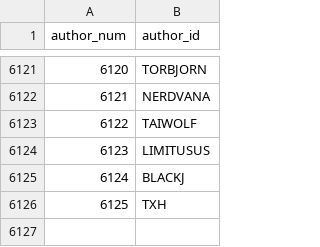
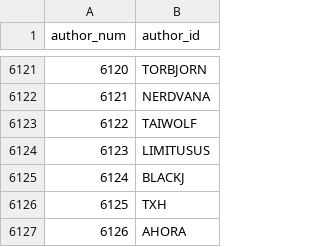
Before and after one commit to madsen/cpan-once-a-week-data, a CSV file: authors.csv, drawn as a sheet; only a part is shown, gaps mark what is left out.

Commit message:
Commit release data up to 2013-May-08 00:00:23

```diff
--- a/authors.csv
+++ b/authors.csv
@@ -6126 +6126,2 @@ author_num,author_id
 6125,TXH
+6126,AHORA
```
